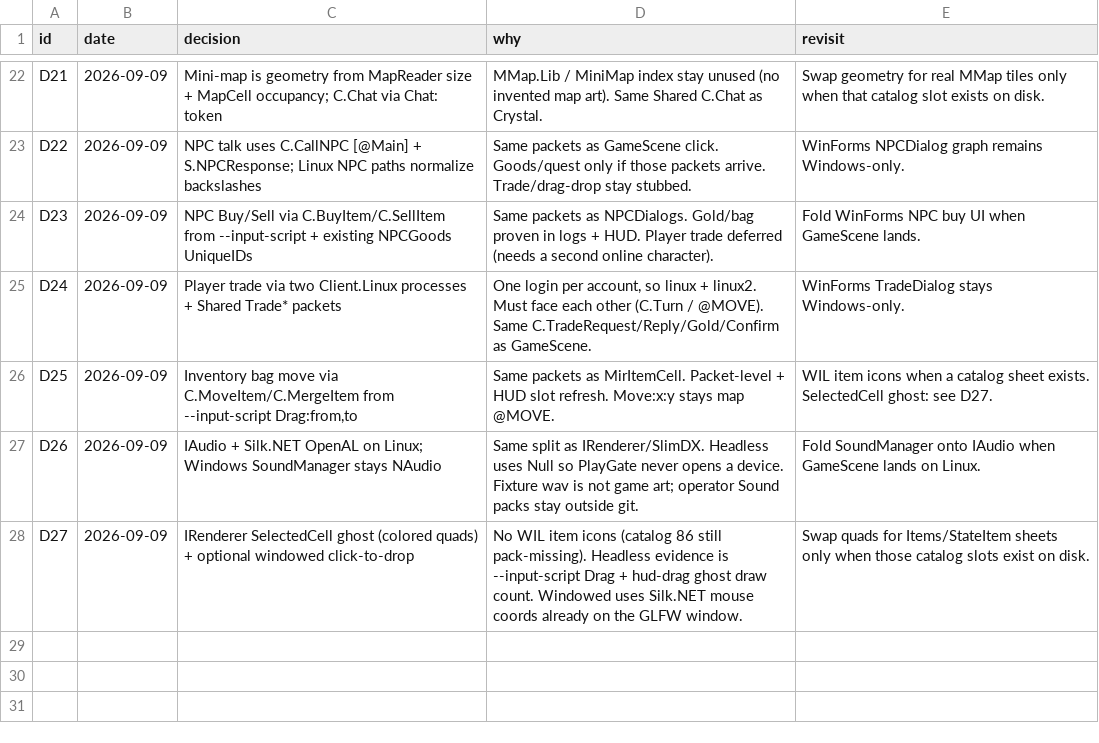
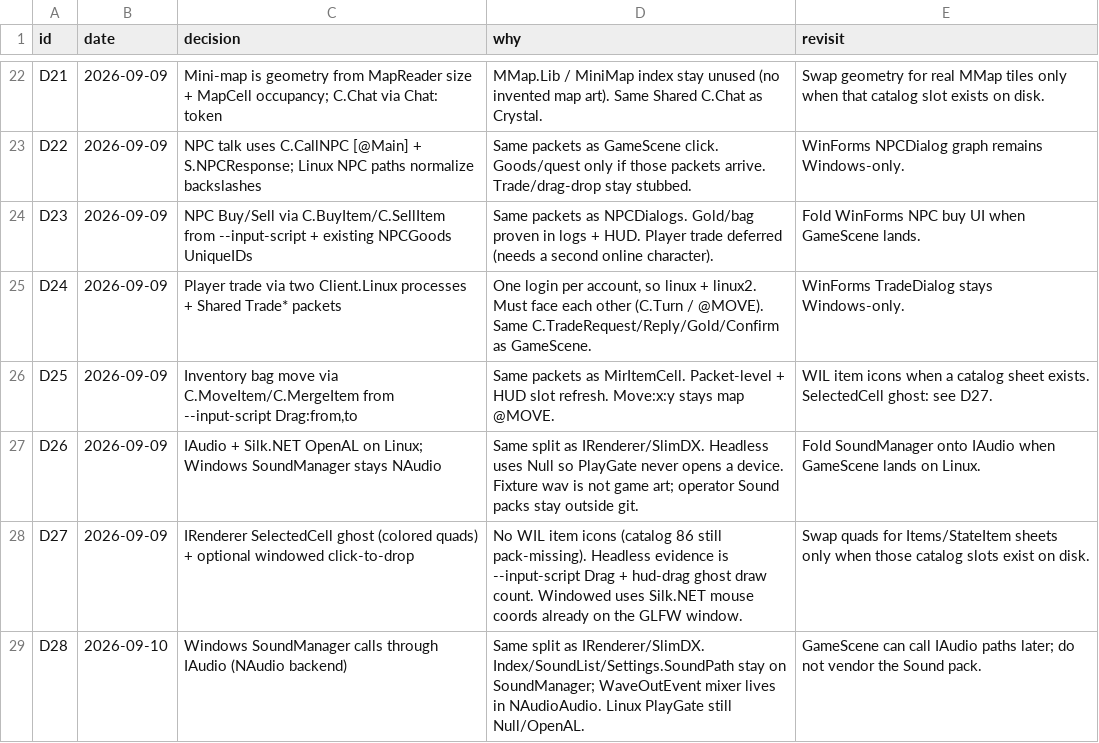
Before and after one commit to limin640/Crystal, a TSV file: docs/linux-client/decisions.tsv, drawn as a sheet; only a part is shown, gaps mark what is left out.

```diff
--- a/docs/linux-client/decisions.tsv
+++ b/docs/linux-client/decisions.tsv
@@ -28 +28,2 @@ D26	2026-09-09	IAudio + Silk.NET OpenAL on Linux; Windows SoundManager stays NAu
 D27	2026-09-09	IRenderer SelectedCell ghost (colored quads) + optional windowed click-to-drop	No WIL item icons (catalog 86 still pack-missing). Headless evidence is --input-script Drag + hud-drag ghost draw count. Windowed uses Silk.NET mouse coords already on the GLFW window.	Swap quads for Items/StateItem sheets only when those catalog slots exist on disk.
+D28	2026-09-10	Windows SoundManager calls through IAudio (NAudio backend)	Same split as IRenderer/SlimDX. Index/SoundList/Settings.SoundPath stay on SoundManager; WaveOutEvent mixer lives in NAudioAudio. Linux PlayGate still Null/OpenAL.	GameScene can call IAudio paths later; do not vendor the Sound pack.
```
Also changed, not shown: 13 other files.
